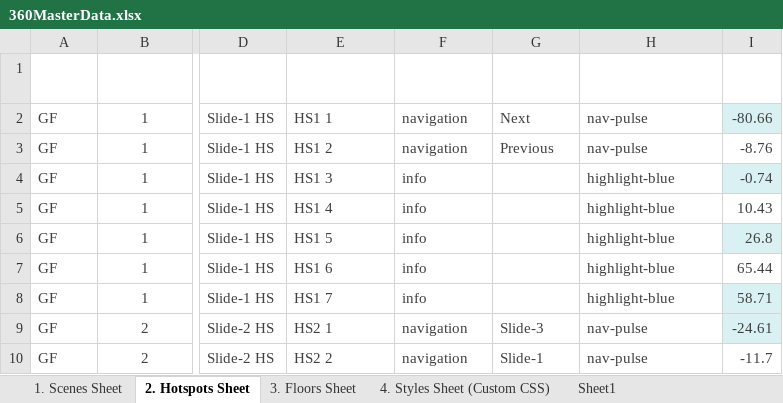
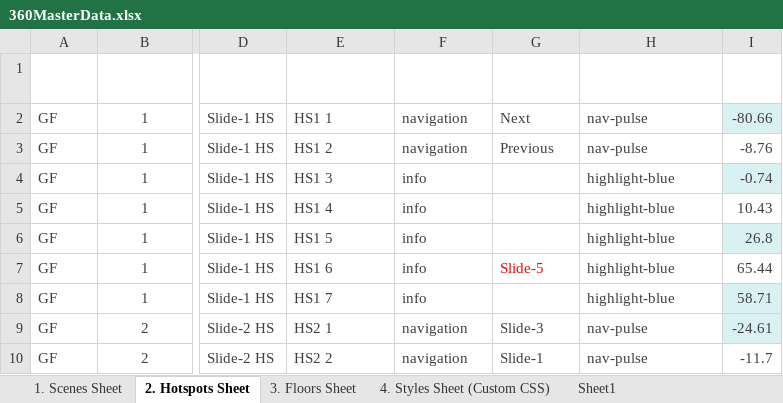
Before and after one commit to Rmoosa2014/vr-tour, an Excel workbook: 360MasterData.xlsx, sheet 2. Hotspots Sheet, drawn as a sheet; only a part is shown, gaps mark what is left out; values as stored, in another font and other column widths than the file's, no borders; table styles not drawn; the diff names each change by its address in the sheet, - before the commit and + after, or states it on an @@ line.

Commit message:
Add files via upload

```diff
--- a/360MasterData.xlsx (sheet 2. Hotspots Sheet)
+++ b/360MasterData.xlsx (sheet 2. Hotspots Sheet)
-G7 (Hotspot Navigation): (empty)
+G7 (Hotspot Navigation): Slide-5
```
